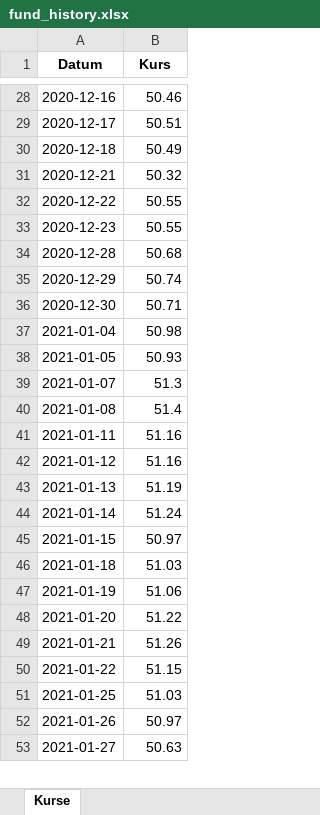
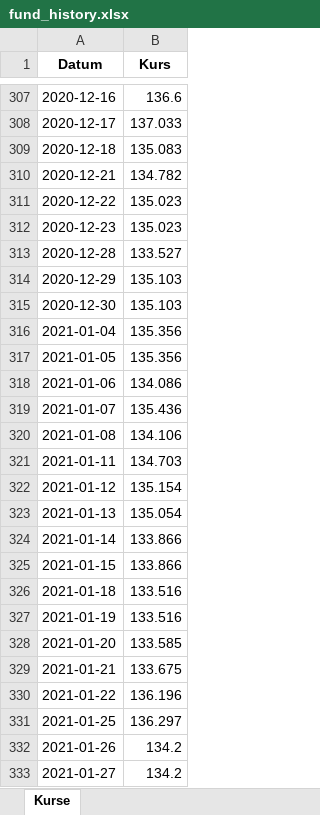
Before and after one commit to simhof673/Daily-stock-update, an Excel workbook: fund_history.xlsx, sheet Kurse, drawn as a sheet; only a part is shown, gaps mark what is left out; values as stored, in another font and other column widths than the file's, no borders; addresses are those after the commit; the diff covers the shown part only; the diff names each change by its address in the sheet, - before the commit and + after, or states it on an @@ line.

```diff
--- a/fund_history.xlsx (sheet Kurse)
+++ b/fund_history.xlsx (sheet Kurse)
-B307 (Kurs): 50.46
+B307 (Kurs): 136.6
-B308 (Kurs): 50.51
+B308 (Kurs): 137.033
-B309 (Kurs): 50.49
+B309 (Kurs): 135.083
-B310 (Kurs): 50.32
+B310 (Kurs): 134.782
-B311:B312 (Kurs): 50.55
+B311:B312 (Kurs): 135.023
-B313 (Kurs): 50.68
+B313 (Kurs): 133.527
-B314 (Kurs): 50.74
+B314 (Kurs): 135.103
-B315 (Kurs): 50.71
+B315 (Kurs): 135.103
-B316 (Kurs): 50.98
+B316 (Kurs): 135.356
-B317 (Kurs): 50.93
+B317 (Kurs): 135.356
+row 318: 2021-01-06 | 134.086
-B319 (Kurs): 51.3
+B319 (Kurs): 135.436
-B320 (Kurs): 51.4
+B320 (Kurs): 134.106
-B321 (Kurs): 51.16
+B321 (Kurs): 134.703
-B322 (Kurs): 51.16
+B322 (Kurs): 135.154
-B323 (Kurs): 51.19
+B323 (Kurs): 135.054
-B324 (Kurs): 51.24
+B324 (Kurs): 133.866
-B325 (Kurs): 50.97
+B325 (Kurs): 133.866
-B326 (Kurs): 51.03
+B326 (Kurs): 133.516
-B327 (Kurs): 51.06
+B327 (Kurs): 133.516
-B328 (Kurs): 51.22
+B328 (Kurs): 133.585
-B329 (Kurs): 51.26
+B329 (Kurs): 133.675
-B330 (Kurs): 51.15
+B330 (Kurs): 136.196
-B331 (Kurs): 51.03
+B331 (Kurs): 136.297
-B332 (Kurs): 50.97
+B332 (Kurs): 134.2
-B333 (Kurs): 50.63
+B333 (Kurs): 134.2
```
Also changed, not shown: 316 added rows and 1232 edited cells elsewhere in this sheet, 3 other files.
